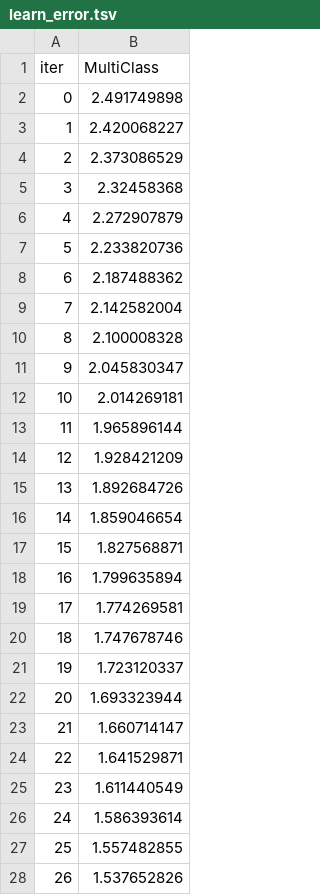
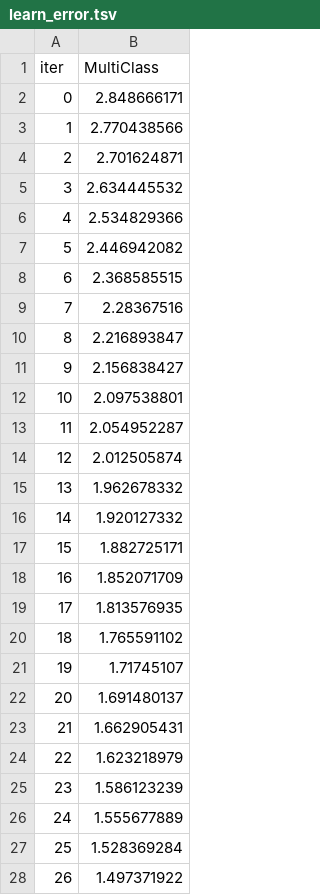
Before and after one commit to MarkHarrison03/CS4125Classifier, a TSV file: catboost_info/learn_error.tsv, drawn as a sheet; only a part is shown; the diff covers the shown part only.

```diff
--- a/catboost_info/learn_error.tsv
+++ b/catboost_info/learn_error.tsv
@@ -1,28 +1,28 @@
 iter	MultiClass
-0	2.491749898
-1	2.420068227
-2	2.373086529
-3	2.32458368
-4	2.272907879
-5	2.233820736
-6	2.187488362
-7	2.142582004
-8	2.100008328
-9	2.045830347
-10	2.014269181
-11	1.965896144
-12	1.928421209
-13	1.892684726
-14	1.859046654
-15	1.827568871
-16	1.799635894
-17	1.774269581
-18	1.747678746
-19	1.723120337
-20	1.693323944
-21	1.660714147
-22	1.641529871
-23	1.611440549
-24	1.586393614
-25	1.557482855
-26	1.537652826
+0	2.848666171
+1	2.770438566
+2	2.701624871
+3	2.634445532
+4	2.534829366
+5	2.446942082
+6	2.368585515
+7	2.28367516
+8	2.216893847
+9	2.156838427
+10	2.097538801
+11	2.054952287
+12	2.012505874
+13	1.962678332
+14	1.920127332
+15	1.882725171
+16	1.852071709
+17	1.813576935
+18	1.765591102
+19	1.71745107
+20	1.691480137
+21	1.662905431
+22	1.623218979
+23	1.586123239
+24	1.555677889
+25	1.528369284
+26	1.497371922
```
Also changed, not shown: 73 edited cells elsewhere in this file, catboost_info/time_left.tsv, 17 other files.
